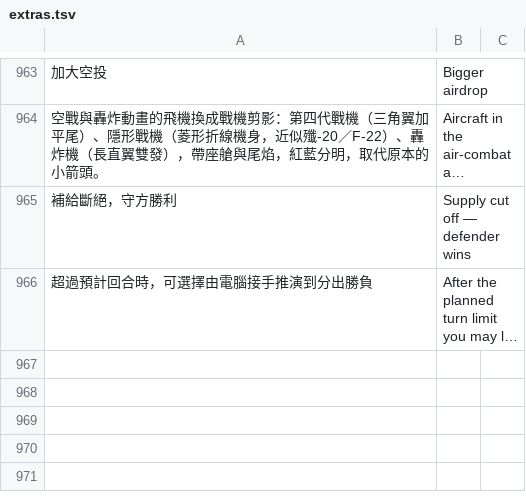
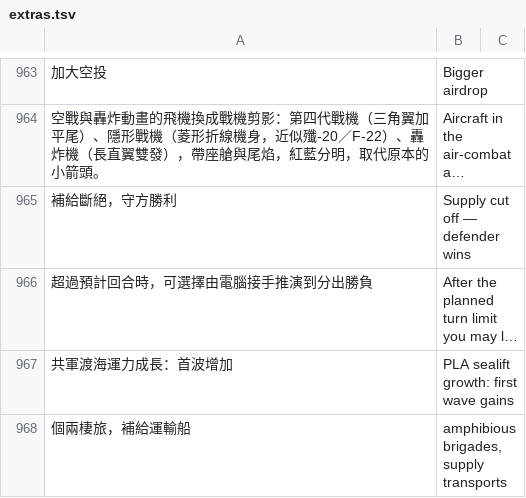
Before and after one commit to sunhome1220/games, a TSV file: taiwan-strait-landing/tools/i18n/extras.tsv, drawn as a sheet; only a part is shown, gaps mark what is left out; long unchanged cells end in …; the diff names each change by its address in the sheet, - before the commit and + after, or states it on an @@ line.

```diff
--- a/taiwan-strait-landing/tools/i18n/extras.tsv
+++ b/taiwan-strait-landing/tools/i18n/extras.tsv
+row 967: 共軍渡海運力成長：首波增加 | PLA sealift growth: first wave gains
+row 968: 個兩棲旅，補給運輸船 | amphibious brigades, supply transports
```
Also changed, not shown: 2 other files.
